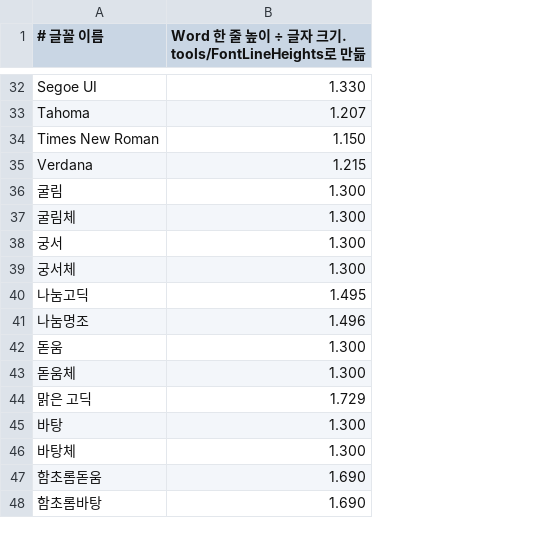
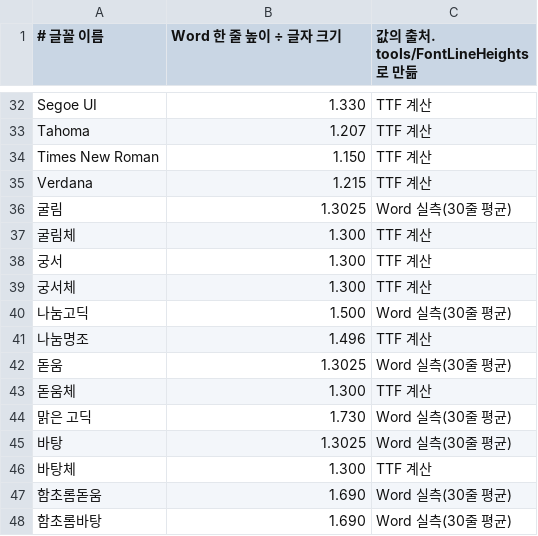
Before and after one commit to limJaemin99/HWPX_DOCX_Converter, a TSV file: src/main/resources/io/github/limjaemin99/hwpxdocx/font-line-height.tsv, drawn as a sheet; only a part is shown, gaps mark what is left out; the diff covers the shown part only; the diff names each change by its address in the sheet, - before the commit and + after, or states it on an @@ line.

Commit message:
feat: 줄 높이 표를 Word 30줄 평균 실측값 기준으로, 값마다 출처 표시 (#83)

```diff
--- a/src/main/resources/io/github/limjaemin99/hwpxdocx/font-line-height.tsv
+++ b/src/main/resources/io/github/limjaemin99/hwpxdocx/font-line-height.tsv
+column C (값의 출처. tools/FontLineHeights로 만듦), rows 32-48: TTF 계산 | TTF 계산 | TTF 계산 | TTF 계산 | Word 실측(30줄 평균) | TTF 계산 | TTF 계산 | TTF 계산 | Word 실측(30줄 평균) | TTF 계산 | Word 실측(30줄 평균) | TTF 계산 | Word 실측(30줄 평균) | Word 실측(30줄 평균) | TTF 계산 | Word 실측(30줄 평균) | Word 실측(30줄 평균)
-B1: Word 한 줄 높이 ÷ 글자 크기. tools/FontLineHeights로 만듦
+B1: Word 한 줄 높이 ÷ 글자 크기
-B36 (Word 한 줄 높이 ÷ 글자 크기): 1.300
+B36 (Word 한 줄 높이 ÷ 글자 크기): 1.3025
-B40 (Word 한 줄 높이 ÷ 글자 크기): 1.495
+B40 (Word 한 줄 높이 ÷ 글자 크기): 1.500
-B42 (Word 한 줄 높이 ÷ 글자 크기): 1.300
+B42 (Word 한 줄 높이 ÷ 글자 크기): 1.3025
-B44 (Word 한 줄 높이 ÷ 글자 크기): 1.729
+B44 (Word 한 줄 높이 ÷ 글자 크기): 1.730
-B45 (Word 한 줄 높이 ÷ 글자 크기): 1.300
+B45 (Word 한 줄 높이 ÷ 글자 크기): 1.3025
```
Also changed, not shown: 11 edited cells elsewhere in this file, 5 other files.
